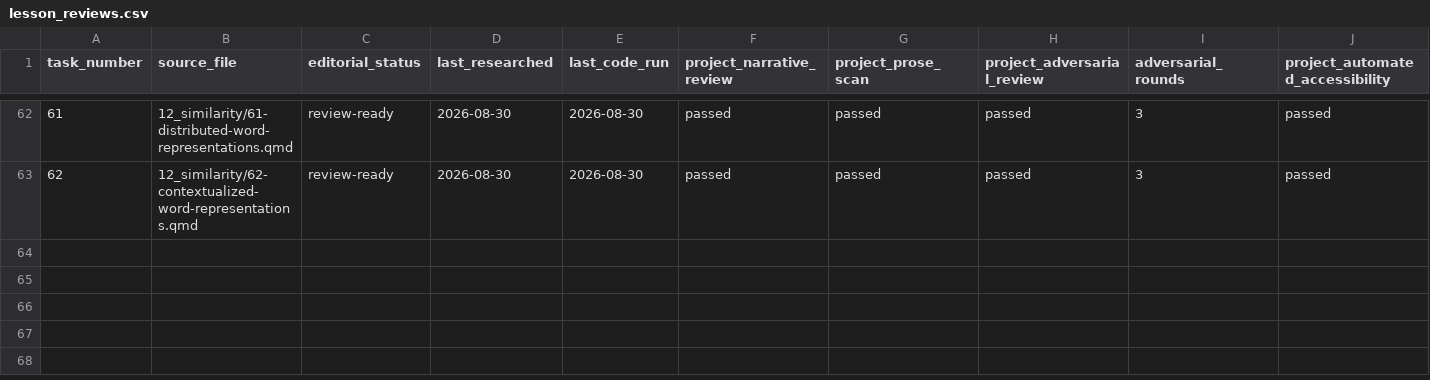
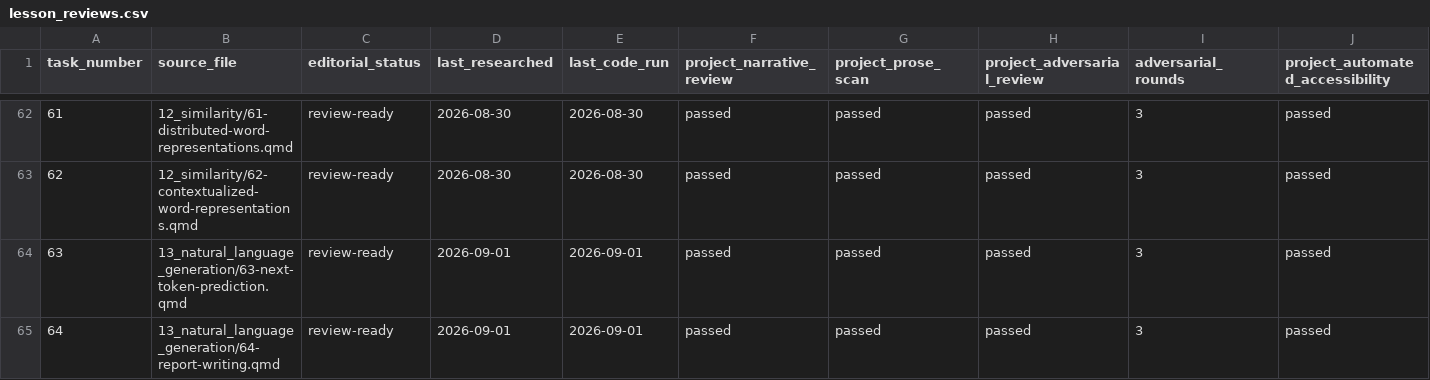
Before and after one commit to farach/periodic_table_nlp, a CSV file: data/lesson_reviews.csv, drawn as a sheet; only a part is shown, gaps mark what is left out; rows hold the shown columns only; the diff names each change by its address in the sheet, - before the commit and + after, or states it on an @@ line.

```diff
--- a/data/lesson_reviews.csv
+++ b/data/lesson_reviews.csv
+row 64: 63 | 13_natural_language_generation/63-next-token-prediction.qmd | review-ready | 2026-09-01 | 2026-09-01 | passed | passed | passed | 3 | passed
+row 65: 64 | 13_natural_language_generation/64-report-writing.qmd | review-ready | 2026-09-01 | 2026-09-01 | passed | passed | passed | 3 | passed
```
Also changed, not shown: data/inaugural/next-token-study-metadata.csv, data/inaugural/next-token-test.csv, 10 other files.
